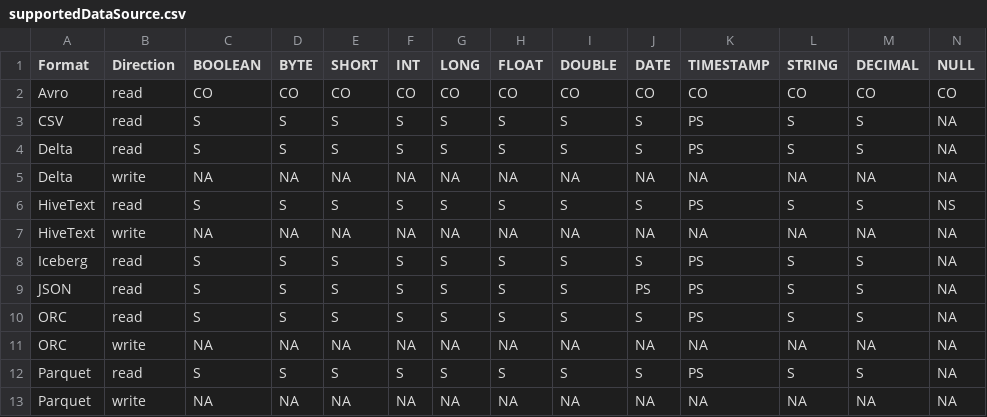
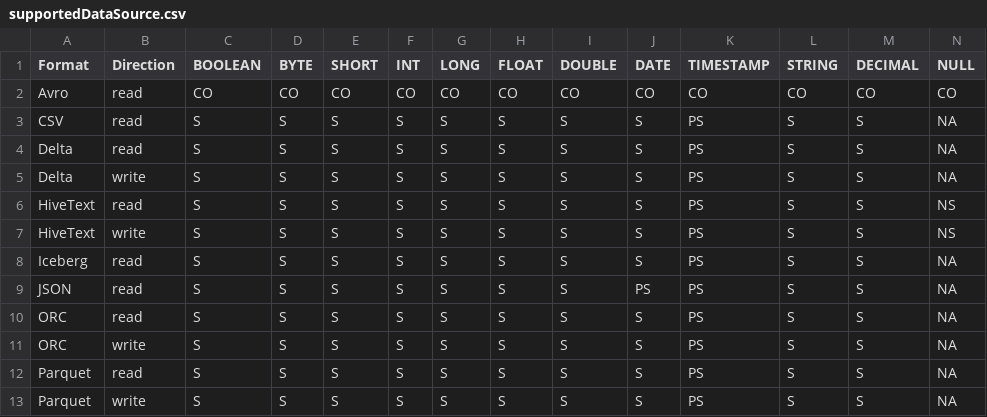
Before and after one commit to NVIDIA/spark-rapids, a CSV file: tools/generated_files/320/supportedDataSource.csv, drawn as a sheet; only a part is shown; removed rows and columns are numbered as before the commit, all else as after; rows hold the shown columns only; the diff names each change by its address in the sheet, - before the commit and + after, or states it on an @@ line.

```diff
--- a/tools/generated_files/320/supportedDataSource.csv
+++ b/tools/generated_files/320/supportedDataSource.csv
-row 5: Delta | write | NA | NA | NA | NA | NA | NA | NA | NA | NA | NA | NA | NA
+row 5: Delta | write | S | S | S | S | S | S | S | S | PS | S | S | NA
-row 7: HiveText | write | NA | NA | NA | NA | NA | NA | NA | NA | NA | NA | NA | NA
+row 7: HiveText | write | S | S | S | S | S | S | S | S | PS | S | S | NS
-row 11: ORC | write | NA | NA | NA | NA | NA | NA | NA | NA | NA | NA | NA | NA
+row 11: ORC | write | S | S | S | S | S | S | S | S | PS | S | S | NA
-row 13: Parquet | write | NA | NA | NA | NA | NA | NA | NA | NA | NA | NA | NA | NA
+row 13: Parquet | write | S | S | S | S | S | S | S | S | PS | S | S | NA
```
Also changed, not shown: tools/generated_files/supportedDataSource.csv, 15 other files.
